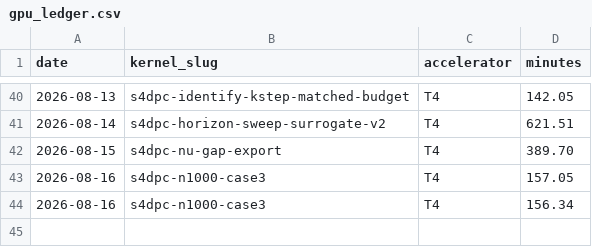
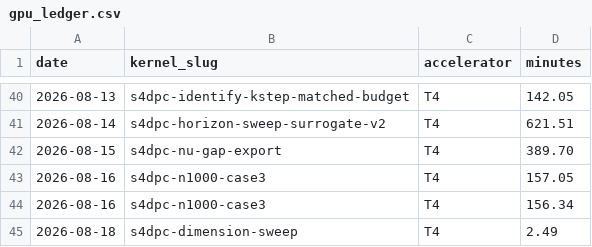
Before and after one commit to binoygeorge97/s4dpc, a CSV file: gpu_ledger.csv, drawn as a sheet; only a part is shown, gaps mark what is left out.

```diff
--- a/gpu_ledger.csv
+++ b/gpu_ledger.csv
@@ -44 +44,2 @@ date,kernel_slug,accelerator,minutes
 2026-08-16,s4dpc-n1000-case3,T4,156.34
+2026-08-18,s4dpc-dimension-sweep,T4,2.49
```
Also changed, not shown: 1 other file.
